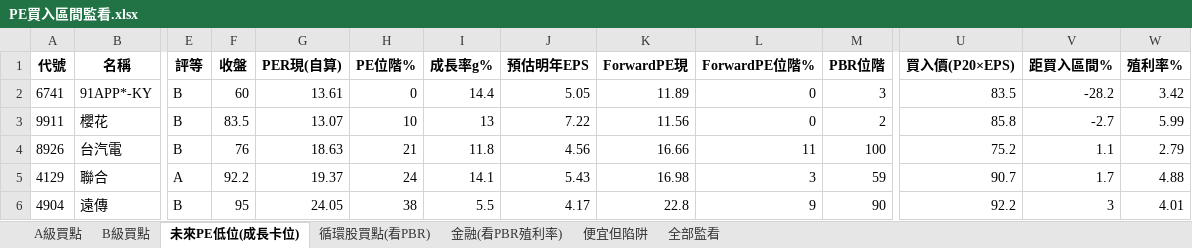
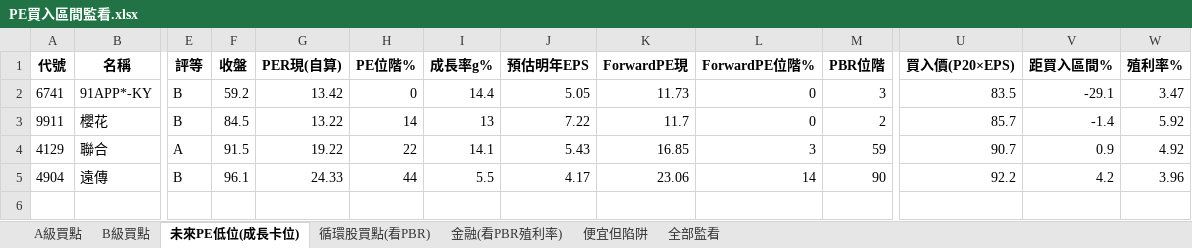
Before and after one commit to delphichi/big, an Excel workbook: data/PE買入區間監看.xlsx, sheet 未來PE低位(成長卡位), drawn as a sheet; only a part is shown, gaps mark what is left out; values as stored, in another font and other column widths than the file's, no borders; removed rows and columns are numbered as before the commit, all else as after; rows hold the shown columns only; the diff names each change by its address in the sheet, - before the commit and + after, or states it on an @@ line.

```diff
--- a/data/PE買入區間監看.xlsx (sheet 未來PE低位(成長卡位))
+++ b/data/PE買入區間監看.xlsx (sheet 未來PE低位(成長卡位))
-F2 (收盤): 60
+F2 (收盤): 59.2
-G2 (PER現(自算)): 13.61
+G2 (PER現(自算)): 13.42
-K2 (ForwardPE現): 11.89
+K2 (ForwardPE現): 11.73
-V2 (距買入區間%): -28.2
+V2 (距買入區間%): -29.1
-W2 (殖利率%): 3.42
+W2 (殖利率%): 3.47
-F3 (收盤): 83.5
+F3 (收盤): 84.5
-G3 (PER現(自算)): 13.07
+G3 (PER現(自算)): 13.22
-H3 (PE位階%): 10
+H3 (PE位階%): 14
-K3 (ForwardPE現): 11.56
+K3 (ForwardPE現): 11.7
-U3 (買入價(P20×EPS)): 85.8
+U3 (買入價(P20×EPS)): 85.7
-V3 (距買入區間%): -2.7
+V3 (距買入區間%): -1.4
-W3 (殖利率%): 5.99
+W3 (殖利率%): 5.92
-row 4: 8926 | 台汽電 | B | 76 | 18.63 | 21 | 11.8 | 4.56 | 16.66 | 11 | 100 | 75.2 | 1.1 | 2.79
-F4 (收盤): 92.2
+F4 (收盤): 91.5
-G4 (PER現(自算)): 19.37
+G4 (PER現(自算)): 19.22
-H4 (PE位階%): 24
+H4 (PE位階%): 22
-K4 (ForwardPE現): 16.98
+K4 (ForwardPE現): 16.85
-V4 (距買入區間%): 1.7
+V4 (距買入區間%): 0.9
-W4 (殖利率%): 4.88
+W4 (殖利率%): 4.92
-F5 (收盤): 95
+F5 (收盤): 96.1
-G5 (PER現(自算)): 24.05
+G5 (PER現(自算)): 24.33
-H5 (PE位階%): 38
+H5 (PE位階%): 44
-K5 (ForwardPE現): 22.8
+K5 (ForwardPE現): 23.06
-L5 (ForwardPE位階%): 9
+L5 (ForwardPE位階%): 14
-V5 (距買入區間%): 3
+V5 (距買入區間%): 4.2
-W5 (殖利率%): 4.01
+W5 (殖利率%): 3.96
```
Also changed, not shown: sheet 全部監看, sheet 便宜但陷阱, sheet B級買點, sheet 循環股買點(看PBR), sheet A級買點, sheet 金融(看PBR殖利率), 1 other file.
